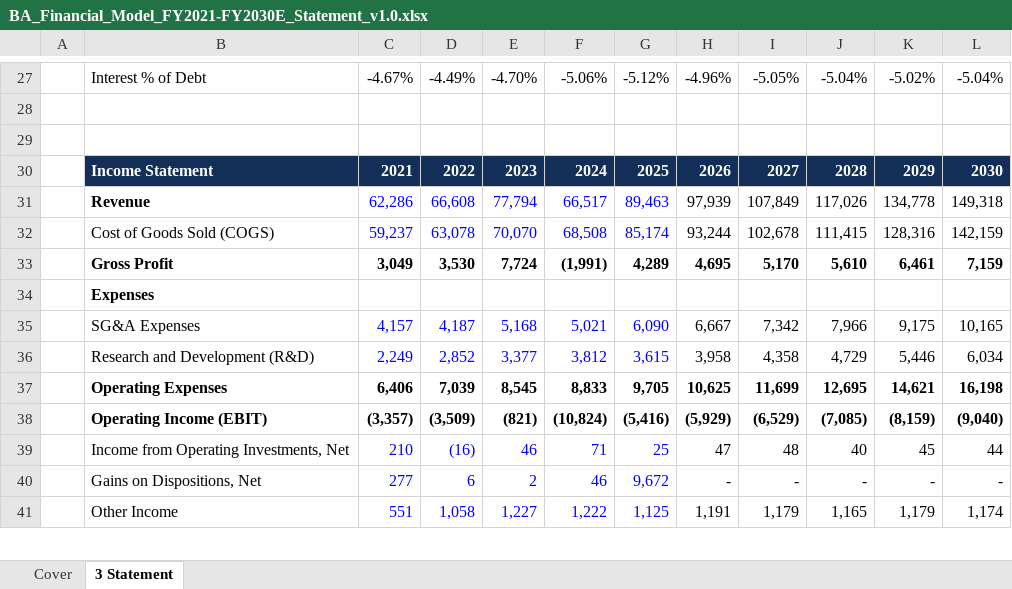
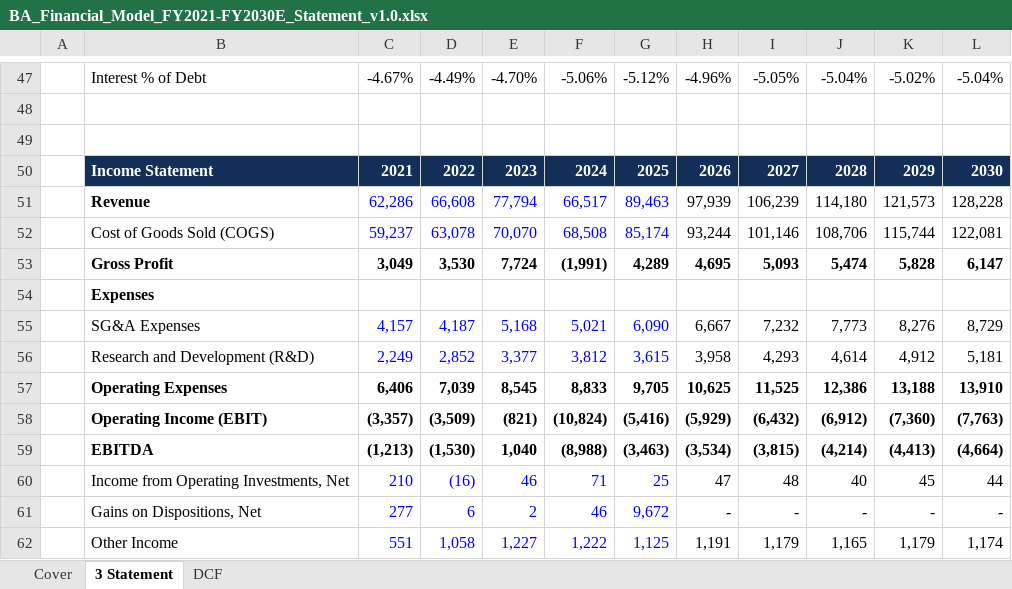
Before and after one commit to Simtim1/Project---Boeing-BA-Three-Statement-Financial-Model-DCF-Work-in-Progress-, an Excel workbook: BA_Financial_Model_FY2021-FY2030E_Statement_v1.0.xlsx, sheet 3 Statement, drawn as a sheet; only a part is shown, gaps mark what is left out; values as stored, in another font and other column widths than the file's, no borders; addresses are those after the commit; the diff covers the shown part only; the diff names each change by its address in the sheet, - before the commit and + after, or states it on an @@ line.

Commit message:
Add files via upload

```diff
--- a/BA_Financial_Model_FY2021-FY2030E_Statement_v1.0.xlsx (sheet 3 Statement)
+++ b/BA_Financial_Model_FY2021-FY2030E_Statement_v1.0.xlsx (sheet 3 Statement)
+sheet tab: DCF
-I51: 107,849
+I51: 106,239
-J51: 117,026
+J51: 114,180
-K51: 134,778
+K51: 121,573
-L51: 149,318
+L51: 128,228
-I52: 102,678
+I52: 101,146
-J52: 111,415
+J52: 108,706
-K52: 128,316
+K52: 115,744
-L52: 142,159
+L52: 122,081
-I53: 5,170
+I53: 5,093
-J53: 5,610
+J53: 5,474
-K53: 6,461
+K53: 5,828
-L53: 7,159
+L53: 6,147
-I55: 7,342
+I55: 7,232
-J55: 7,966
+J55: 7,773
-K55: 9,175
+K55: 8,276
-L55: 10,165
+L55: 8,729
-I56: 4,358
+I56: 4,293
-J56: 4,729
+J56: 4,614
-K56: 5,446
+K56: 4,912
-L56: 6,034
+L56: 5,181
-I57: 11,699
+I57: 11,525
-J57: 12,695
+J57: 12,386
-K57: 14,621
+K57: 13,188
-L57: 16,198
+L57: 13,910
-I58: (6,529)
+I58: (6,432)
-J58: (7,085)
+J58: (6,912)
-K58: (8,159)
+K58: (7,360)
-L58: (9,040)
+L58: (7,763)
+row 59:  | EBITDA | (1,213) | (1,530) | 1,040 | (8,988) | (3,463) | (3,534) | (3,815) | (4,214) | (4,413) | (4,664)
```
Also changed, not shown: 30 added rows, 10 removed rows and 174 edited cells elsewhere in this sheet, sheet Cover, formulas that keep their value.
